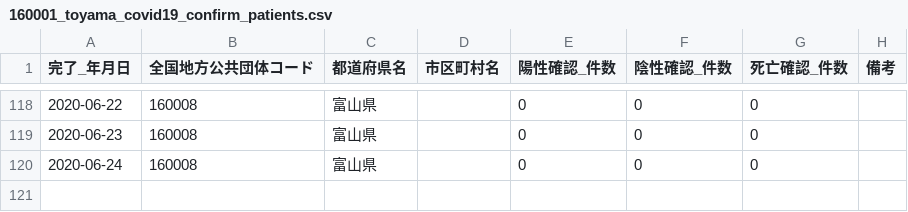
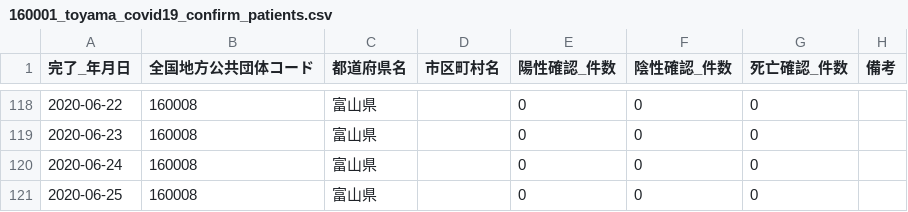
Before and after one commit to imabari/toyama-covid19, a CSV file: 160001_toyama_covid19_confirm_patients.csv, drawn as a sheet; only a part is shown, gaps mark what is left out; the diff names each change by its address in the sheet, - before the commit and + after, or states it on an @@ line.

```diff
--- a/160001_toyama_covid19_confirm_patients.csv
+++ b/160001_toyama_covid19_confirm_patients.csv
+row 121: 2020-06-25 | 160008 | 富山県 |  | 0 | 0 | 0
```
Also changed, not shown: 160001_toyama_covid19_call_center.csv, 160001_toyama_covid19_confirm_negative.csv, 4 other files.
